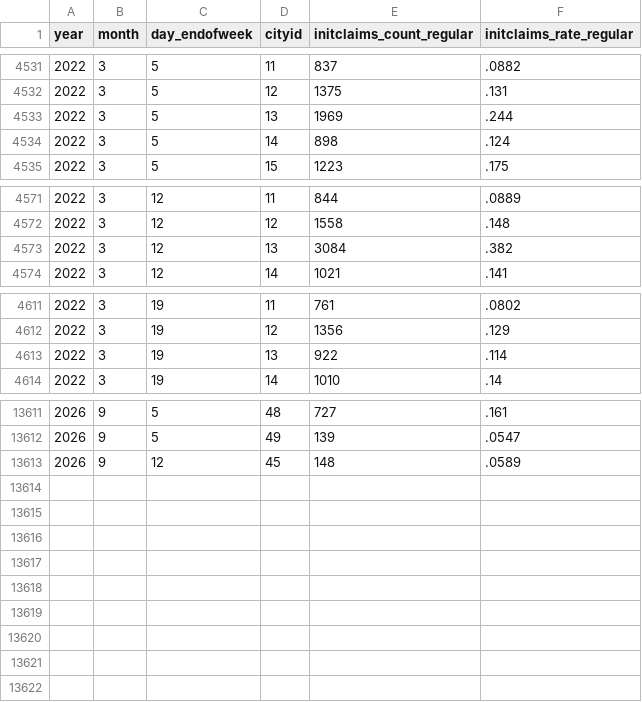
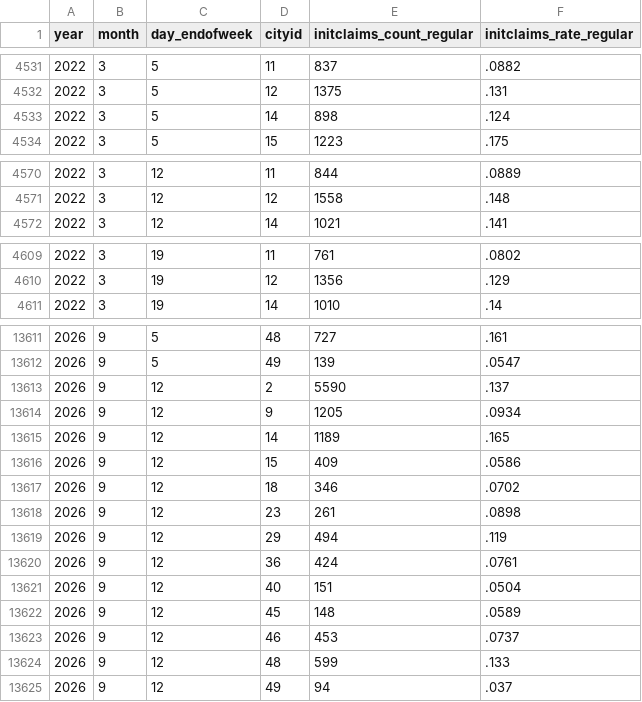
Before and after one commit to OpportunityInsights/EconomicTracker, a CSV file: data/UI Claims - City - Weekly.csv, drawn as a sheet; only a part is shown, gaps mark what is left out; removed rows and columns are numbered as before the commit, all else as after; the diff covers the shown part only; the diff names each change by its address in the sheet, - before the commit and + after, or states it on an @@ line.

Commit message:
Update UI Claims data 2026-09-18

```diff
--- a/data/UI Claims - City - Weekly.csv
+++ b/data/UI Claims - City - Weekly.csv
-row 4533: 2022 | 3 | 5 | 13 | 1969 | .244
-row 4573: 2022 | 3 | 12 | 13 | 3084 | .382
-row 4613: 2022 | 3 | 19 | 13 | 922 | .114
+row 13613: 2026 | 9 | 12 | 2 | 5590 | .137
+row 13614: 2026 | 9 | 12 | 9 | 1205 | .0934
+row 13615: 2026 | 9 | 12 | 14 | 1189 | .165
+row 13616: 2026 | 9 | 12 | 15 | 409 | .0586
+row 13617: 2026 | 9 | 12 | 18 | 346 | .0702
+row 13618: 2026 | 9 | 12 | 23 | 261 | .0898
+row 13619: 2026 | 9 | 12 | 29 | 494 | .119
+row 13620: 2026 | 9 | 12 | 36 | 424 | .0761
+row 13621: 2026 | 9 | 12 | 40 | 151 | .0504
+row 13623: 2026 | 9 | 12 | 46 | 453 | .0737
+row 13624: 2026 | 9 | 12 | 48 | 599 | .133
+row 13625: 2026 | 9 | 12 | 49 | 94 | .037
```
Also changed, not shown: 5 added rows and 2 removed rows elsewhere in this file, data/UI Claims - National - Weekly.csv, 2 other files.
